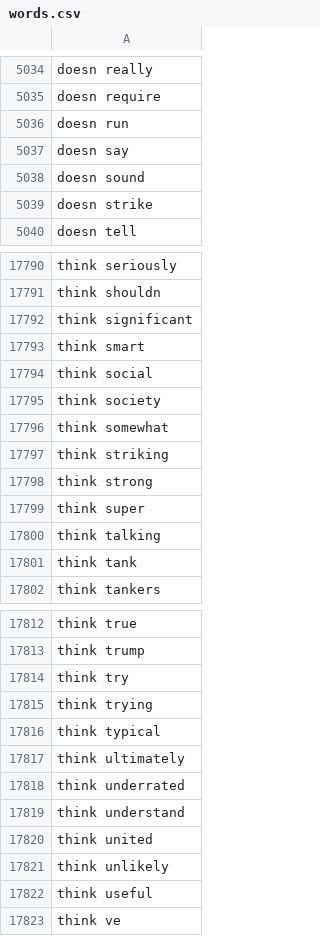
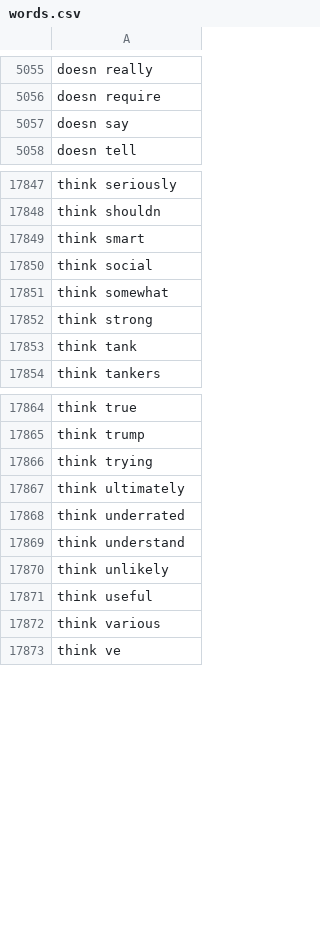
Before and after one commit to matthagy/slowboring_article_clusters, a CSV file: data/words.csv, drawn as a sheet; only a part is shown, gaps mark what is left out; the diff covers the shown part only.

Commit message:
Updated data

```diff
--- a/data/words.csv
+++ b/data/words.csv
@@ -5035,6 +5056,3 @@ doesn really
 doesn require
-doesn run
 doesn say
-doesn sound
-doesn strike
 doesn tell
@@ -17791,11 +17848,6 @@ think seriously
 think shouldn
-think significant
 think smart
 think social
-think society
 think somewhat
-think striking
 think strong
-think super
-think talking
 think tank
@@ -17813,5 +17865,3 @@ think true
 think trump
-think try
 think trying
-think typical
 think ultimately
@@ -17819,5 +17869,5 @@ think underrated
 think understand
-think united
 think unlikely
 think useful
+think various
 think ve
```
Also changed, not shown: 91 added rows and 20 removed rows elsewhere in this file, data/posts.csv, 2 other files.
